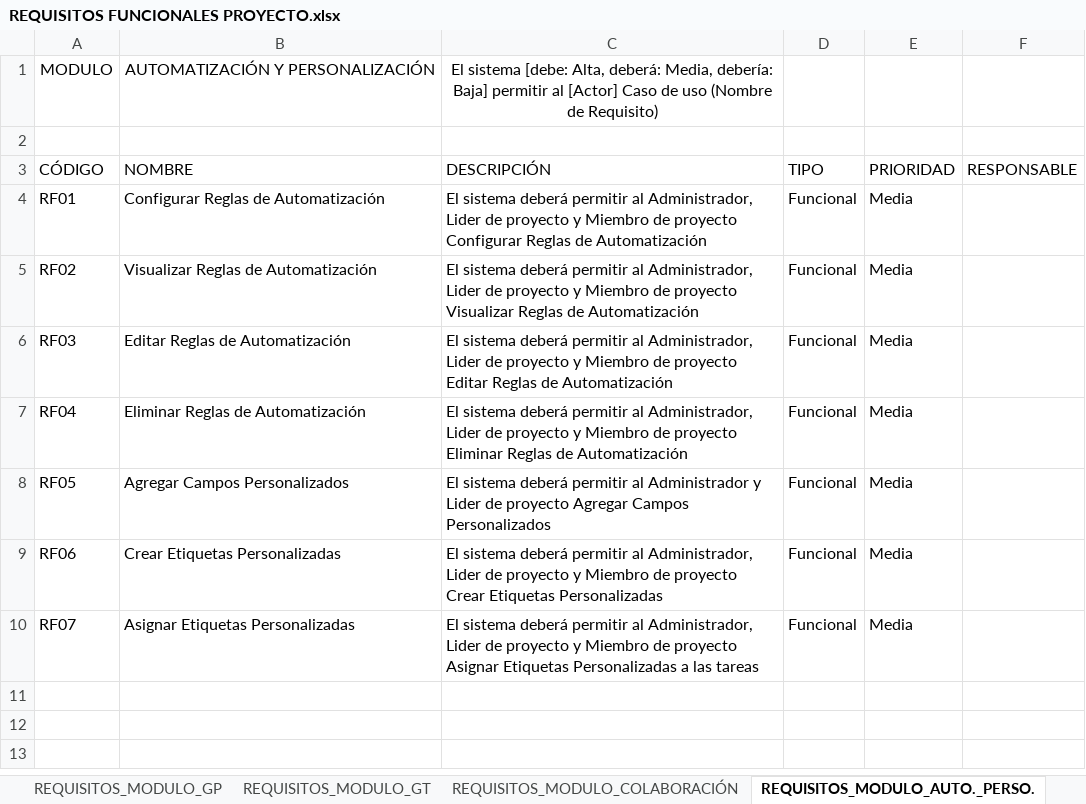
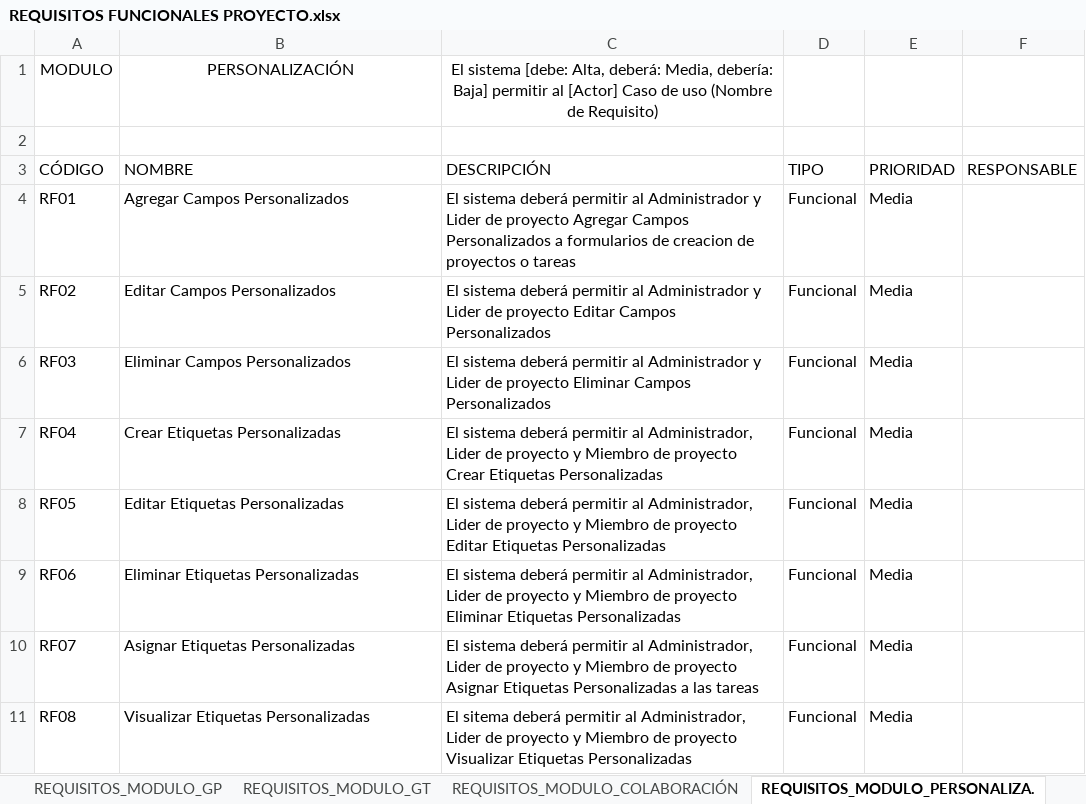
Before and after one commit to FGFERNAN/TaskMasterPro, an Excel workbook: trim01/04_requisitos_funcionales_y_no_funcionales/REQUISITOS FUNCIONALES PROYECTO.xlsx, sheet REQUISITOS_MODULO_PERSONALIZA., drawn as a sheet; values as stored, in another font and other column widths than the file's, no borders; the diff names each change by its address in the sheet, - before the commit and + after, or states it on an @@ line.

```diff
--- a/trim01/04_requisitos_funcionales_y_no_funcionales/REQUISITOS FUNCIONALES PROYECTO.xlsx (sheet REQUISITOS_MODULO_PERSONALIZA.)
+++ b/trim01/04_requisitos_funcionales_y_no_funcionales/REQUISITOS FUNCIONALES PROYECTO.xlsx (sheet REQUISITOS_MODULO_PERSONALIZA.)
-sheet tab: REQUISITOS_MODULO_AUTO._PERSO.
+sheet tab: REQUISITOS_MODULO_PERSONALIZA.
-B1: AUTOMATIZACIÓN Y PERSONALIZACIÓN
+B1: PERSONALIZACIÓN
-B4: Configurar Reglas de Automatización
+B4: Agregar Campos Personalizados
-C4: …permitir al Administrador, Lider de proyecto y Miembro de proyecto Configurar Reglas de Automatización
+C4: …permitir al Administrador y Lider de proyecto Agregar Campos Personalizados a formularios de creacion de proyectos o tareas
-B5: Visualizar Reglas de Automatización
+B5: Editar Campos Personalizados
-C5: …permitir al Administrador, Lider de proyecto y Miembro de proyecto Visualizar Reglas de Automatización
+C5: …permitir al Administrador y Lider de proyecto Editar Campos Personalizados
-B6: Editar Reglas de Automatización
+B6: Eliminar Campos Personalizados
-C6: …permitir al Administrador, Lider de proyecto y Miembro de proyecto Editar Reglas de Automatización
+C6: …permitir al Administrador y Lider de proyecto Eliminar Campos Personalizados
-B7: Eliminar Reglas de Automatización
+B7: Crear Etiquetas Personalizadas
-C7: …de proyecto Eliminar Reglas de Automatización
+C7: …de proyecto Crear Etiquetas Personalizadas
-B8: Agregar Campos Personalizados
+B8: Editar Etiquetas Personalizadas
-C8: …permitir al Administrador y Lider de proyecto Agregar Campos Personalizados
+C8: …permitir al Administrador, Lider de proyecto y Miembro de proyecto Editar Etiquetas Personalizadas
-B9: Crear Etiquetas Personalizadas
+B9: Eliminar Etiquetas Personalizadas
-C9: …de proyecto Crear Etiquetas Personalizadas
+C9: …de proyecto Eliminar Etiquetas Personalizadas
+row 11: RF08 | Visualizar Etiquetas Personalizadas | El sitema deberá permitir al Administrador, Lider de proyecto y Miembro de proyecto Visualizar Etiquetas Personalizadas | Funcional | Media
```
Also changed, not shown: trim01/04_requisitos_funcionales_y_no_funcionales/Historias Usuario.xlsx, 21 other files.
